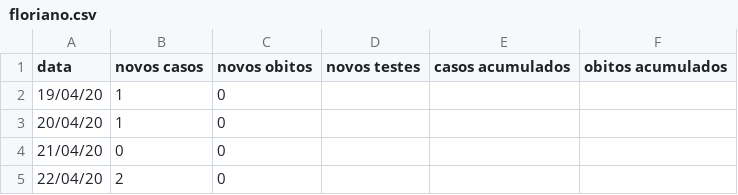
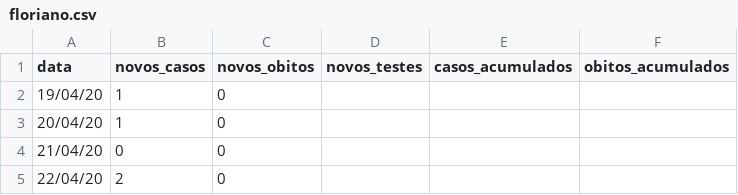
Before and after one commit to diegofsousa/panorama-covid-19-piaui, a CSV file: floriano.csv, drawn as a sheet; only a part is shown.

```diff
--- a/floriano.csv
+++ b/floriano.csv
@@ -1,2 +1,2 @@
-data,novos casos,novos obitos,novos testes,casos acumulados,obitos acumulados
+data,novos_casos,novos_obitos,novos_testes,casos_acumulados,obitos_acumulados
 19/04/20,1,0,,,
```
Also changed, not shown: oeiras.csv, picos.csv, 4 other files.
